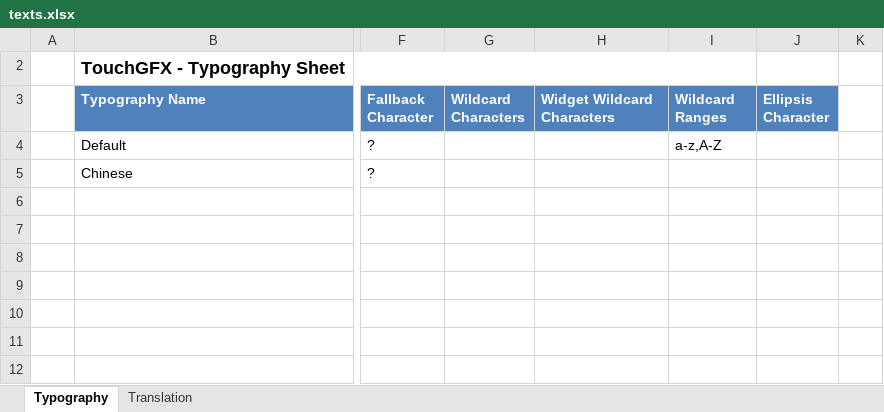
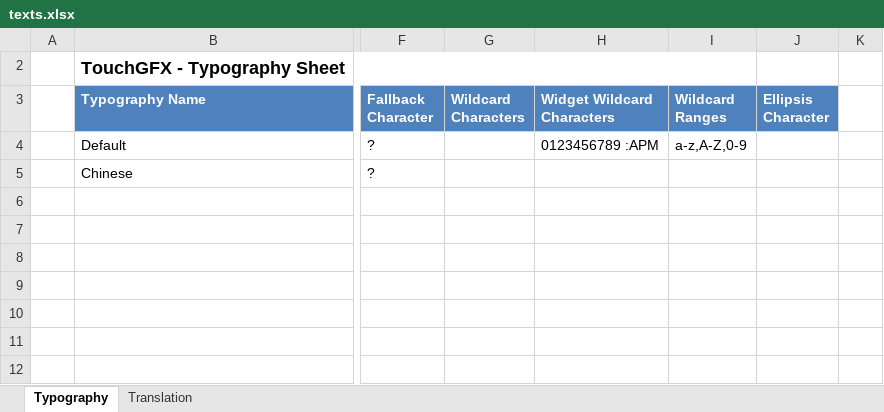
Before and after one commit to qqq89513/Embedded-System-Design-Laboratory-Homework, an Excel workbook: lab03_minesweeper/TouchGFX/assets/texts/texts.xlsx, sheet Typography, drawn as a sheet; only a part is shown, gaps mark what is left out; values as stored, in another font and other column widths than the file's, no borders; table styles not drawn; the diff names each change by its address in the sheet, - before the commit and + after, or states it on an @@ line.

```diff
--- a/lab03_minesweeper/TouchGFX/assets/texts/texts.xlsx (sheet Typography)
+++ b/lab03_minesweeper/TouchGFX/assets/texts/texts.xlsx (sheet Typography)
-H4 (Widget Wildcard Characters): (empty)
+H4 (Widget Wildcard Characters): 0123456789 :APM
-I4 (Wildcard Ranges): a-z,A-Z
+I4 (Wildcard Ranges): a-z,A-Z,0-9
```
Also changed, not shown: sheet Translation, 59 other files.
